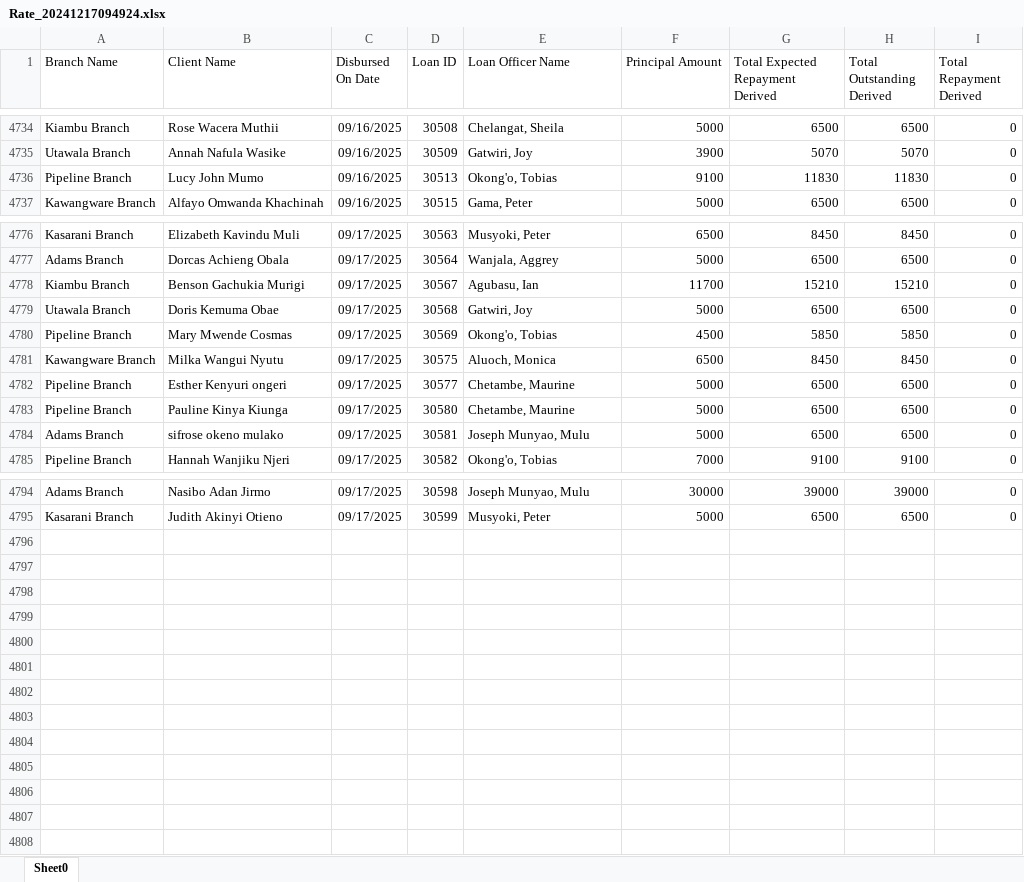
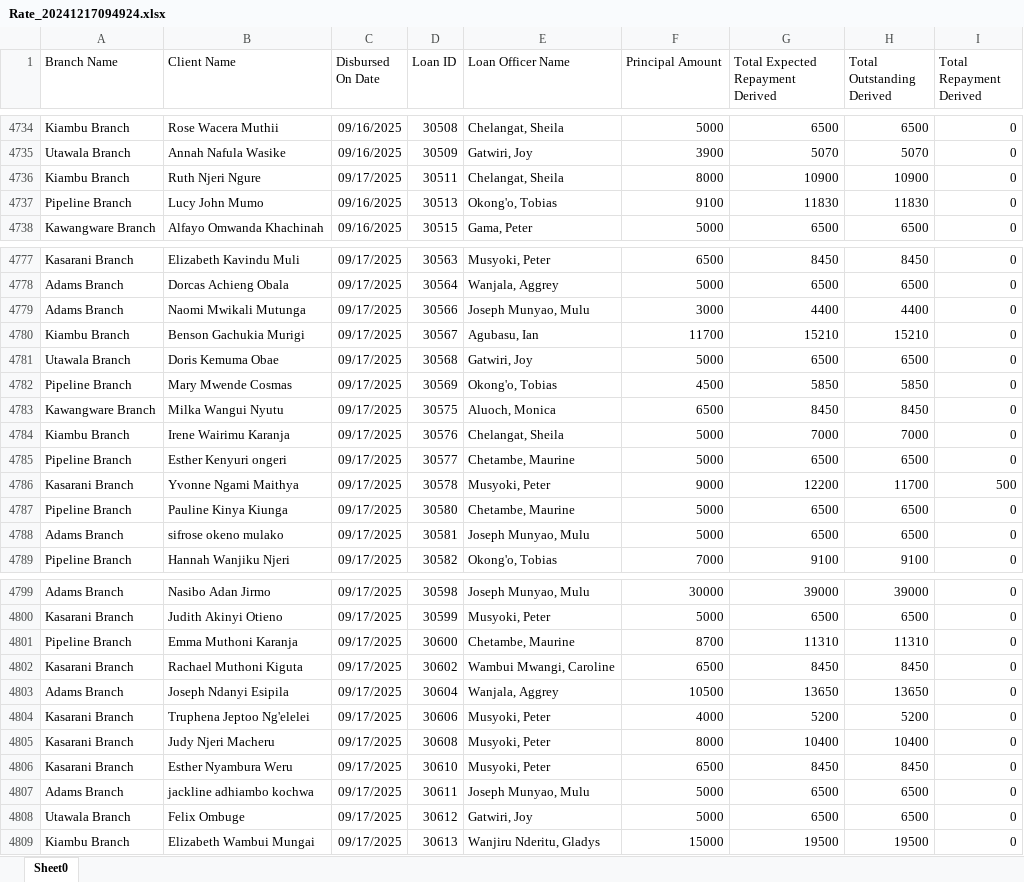
Before and after one commit to Phoenix-Capital/zidisha-monitor, an Excel workbook: Rate_20241217094924.xlsx, sheet Sheet0, drawn as a sheet; only a part is shown, gaps mark what is left out; values as stored, in another font and other column widths than the file's, no borders; the diff covers the shown part only; the diff names each change by its address in the sheet, - before the commit and + after, or states it on an @@ line.

Commit message:
This is at 746 am on Weno

```diff
--- a/Rate_20241217094924.xlsx (sheet Sheet0)
+++ b/Rate_20241217094924.xlsx (sheet Sheet0)
+row 4736: Kiambu Branch | Ruth Njeri Ngure | 09/17/2025 | 30511 | Chelangat, Sheila | 8000 | 10900 | 10900 | 0
+row 4779: Adams Branch | Naomi Mwikali Mutunga | 09/17/2025 | 30566 | Joseph Munyao, Mulu | 3000 | 4400 | 4400 | 0
+row 4784: Kiambu Branch | Irene Wairimu Karanja | 09/17/2025 | 30576 | Chelangat, Sheila | 5000 | 7000 | 7000 | 0
+row 4786: Kasarani Branch | Yvonne Ngami Maithya | 09/17/2025 | 30578 | Musyoki, Peter | 9000 | 12200 | 11700 | 500
+row 4801: Pipeline Branch | Emma Muthoni Karanja | 09/17/2025 | 30600 | Chetambe, Maurine | 8700 | 11310 | 11310 | 0
+row 4802: Kasarani Branch | Rachael Muthoni Kiguta | 09/17/2025 | 30602 | Wambui Mwangi, Caroline | 6500 | 8450 | 8450 | 0
+row 4803: Adams Branch | Joseph Ndanyi Esipila | 09/17/2025 | 30604 | Wanjala, Aggrey | 10500 | 13650 | 13650 | 0
+row 4804: Kasarani Branch | Truphena Jeptoo Ng'elelei | 09/17/2025 | 30606 | Musyoki, Peter | 4000 | 5200 | 5200 | 0
+row 4805: Kasarani Branch | Judy Njeri Macheru | 09/17/2025 | 30608 | Musyoki, Peter | 8000 | 10400 | 10400 | 0
+row 4806: Kasarani Branch | Esther Nyambura Weru | 09/17/2025 | 30610 | Musyoki, Peter | 6500 | 8450 | 8450 | 0
+row 4807: Adams Branch | jackline adhiambo kochwa | 09/17/2025 | 30611 | Joseph Munyao, Mulu | 5000 | 6500 | 6500 | 0
+row 4808: Utawala Branch | Felix Ombuge | 09/17/2025 | 30612 | Gatwiri, Joy | 5000 | 6500 | 6500 | 0
+row 4809: Kiambu Branch | Elizabeth Wambui Mungai | 09/17/2025 | 30613 | Wanjiru Nderitu, Gladys | 15000 | 19500 | 19500 | 0
```
Also changed, not shown: 1 added row and 24 edited cells elsewhere in this sheet.
